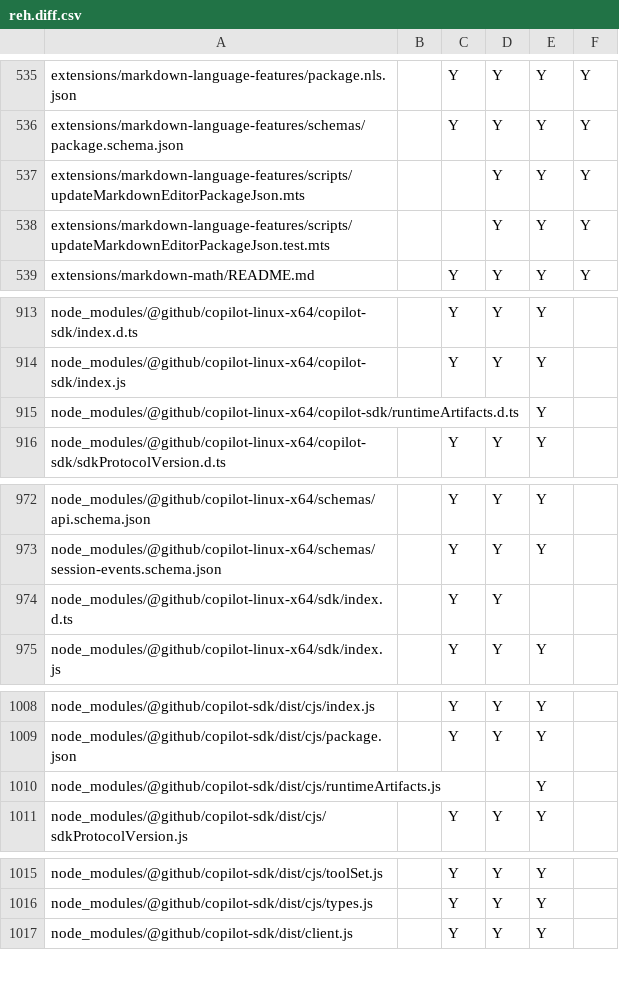
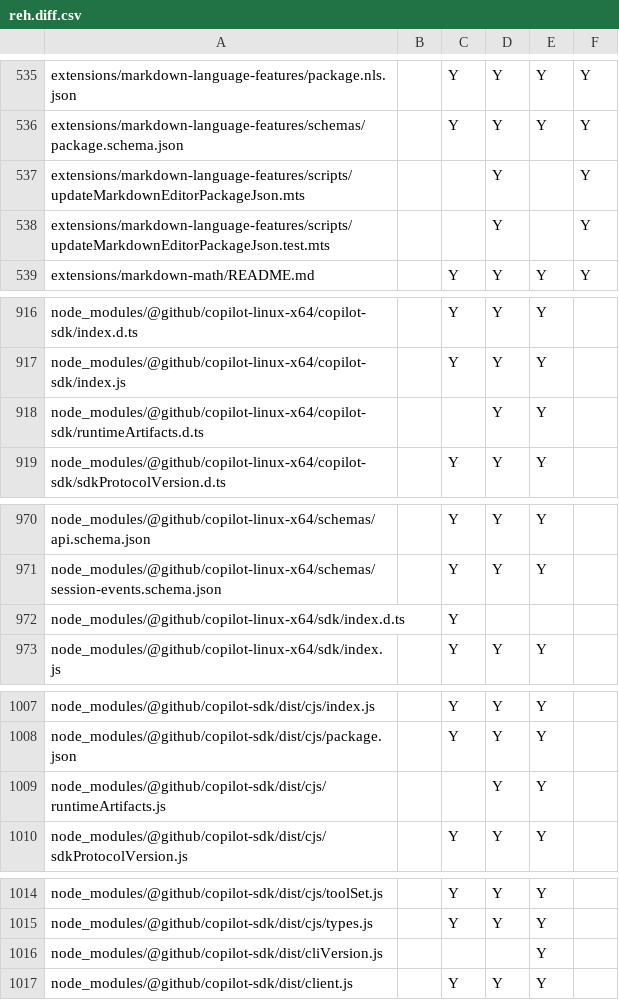
Before and after one commit to btwiuse/vsdiff, a CSV file: reh.diff.csv, drawn as a sheet; only a part is shown, gaps mark what is left out; the diff covers the shown part only.

```diff
--- a/reh.diff.csv
+++ b/reh.diff.csv
@@ -536,4 +536,4 @@ extensions/markdown-language-features/package.nls.json,,Y,Y,Y,Y
 extensions/markdown-language-features/schemas/package.schema.json,,Y,Y,Y,Y
-extensions/markdown-language-features/scripts/updateMarkdownEditorPackageJson.mts,,,Y,Y,Y
-extensions/markdown-language-features/scripts/updateMarkdownEditorPackageJson.test.mts,,,Y,Y,Y
+extensions/markdown-language-features/scripts/updateMarkdownEditorPackageJson.mts,,,Y,,Y
+extensions/markdown-language-features/scripts/updateMarkdownEditorPackageJson.test.mts,,,Y,,Y
 extensions/markdown-math/README.md,,Y,Y,Y,Y
@@ -914,3 +917,3 @@ node_modules/@github/copilot-linux-x64/copilot-sdk/index.d.ts,,Y,Y,Y,
 node_modules/@github/copilot-linux-x64/copilot-sdk/index.js,,Y,Y,Y,
-node_modules/@github/copilot-linux-x64/copilot-sdk/runtimeArtifacts.d.ts,,,,Y,
+node_modules/@github/copilot-linux-x64/copilot-sdk/runtimeArtifacts.d.ts,,,Y,Y,
 node_modules/@github/copilot-linux-x64/copilot-sdk/sdkProtocolVersion.d.ts,,Y,Y,Y,
@@ -973,3 +971,3 @@ node_modules/@github/copilot-linux-x64/schemas/api.schema.json,,Y,Y,Y,
 node_modules/@github/copilot-linux-x64/schemas/session-events.schema.json,,Y,Y,Y,
-node_modules/@github/copilot-linux-x64/sdk/index.d.ts,,Y,Y,,
+node_modules/@github/copilot-linux-x64/sdk/index.d.ts,,Y,,,
 node_modules/@github/copilot-linux-x64/sdk/index.js,,Y,Y,Y,
@@ -1009,3 +1008,3 @@ node_modules/@github/copilot-sdk/dist/cjs/index.js,,Y,Y,Y,
 node_modules/@github/copilot-sdk/dist/cjs/package.json,,Y,Y,Y,
-node_modules/@github/copilot-sdk/dist/cjs/runtimeArtifacts.js,,,,Y,
+node_modules/@github/copilot-sdk/dist/cjs/runtimeArtifacts.js,,,Y,Y,
 node_modules/@github/copilot-sdk/dist/cjs/sdkProtocolVersion.js,,Y,Y,Y,
@@ -1016,2 +1015,3 @@ node_modules/@github/copilot-sdk/dist/cjs/toolSet.js,,Y,Y,Y,
 node_modules/@github/copilot-sdk/dist/cjs/types.js,,Y,Y,Y,
+node_modules/@github/copilot-sdk/dist/cliVersion.js,,,,Y,
 node_modules/@github/copilot-sdk/dist/client.js,,Y,Y,Y,
```
Also changed, not shown: 4 added rows, 5 removed rows and 8 edited cells elsewhere in this file, reh-web.diff.csv, web.diff.csv, 7 other files.
